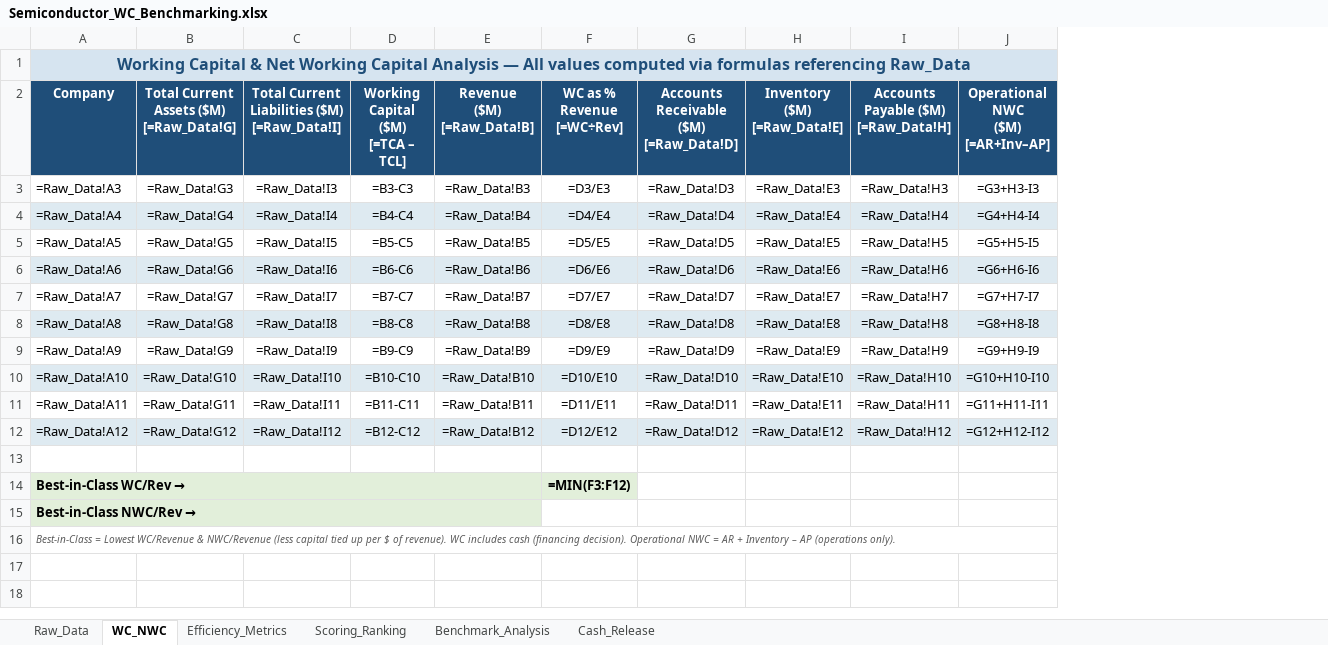
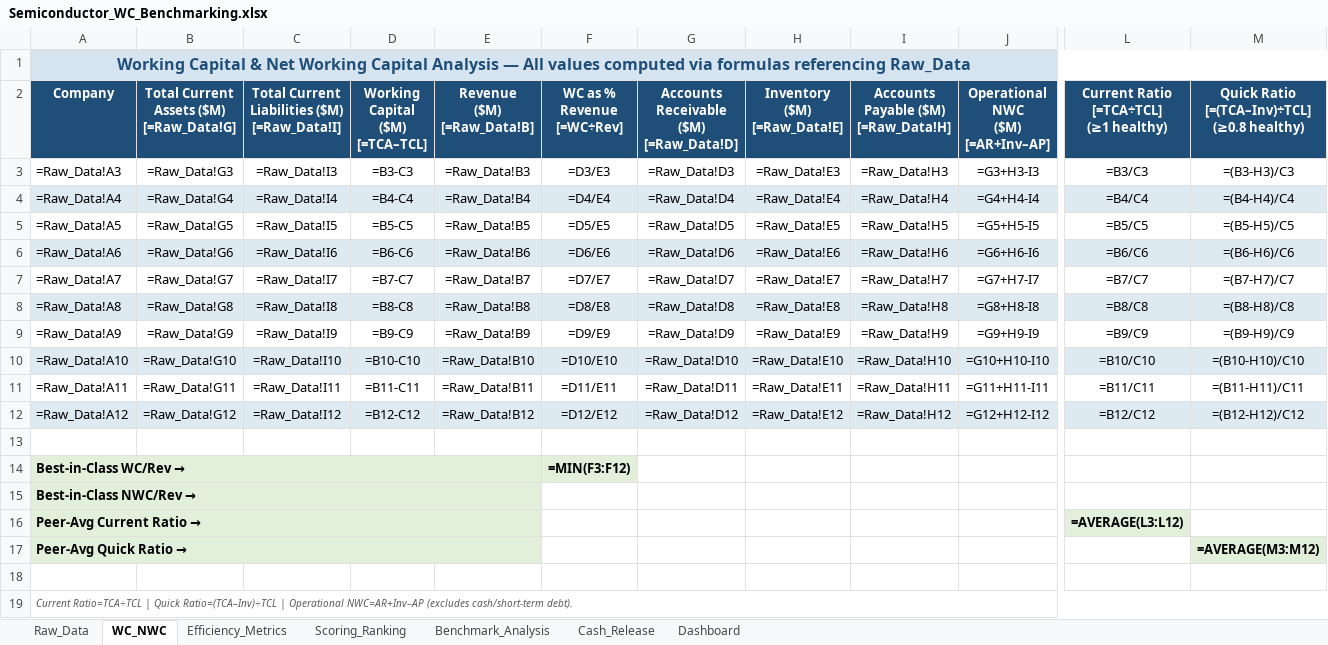
Before and after one commit to pramod51/medplus, an Excel workbook: Semiconductor_WC_Benchmarking.xlsx, sheet WC_NWC, drawn as a sheet; only a part is shown, gaps mark what is left out; values as stored, in another font and other column widths than the file's, no borders; formulas without a stored value are shown as written; removed rows and columns are numbered as before the commit, all else as after; rows hold the shown columns only; ↵ is a line break in a cell; the diff names each change by its address in the sheet, - before the commit and + after, or states it on an @@ line.

```diff
--- a/Semiconductor_WC_Benchmarking.xlsx (sheet WC_NWC)
+++ b/Semiconductor_WC_Benchmarking.xlsx (sheet WC_NWC)
+sheet tab: Dashboard
+column L, rows 2-16: Current Ratio ↵ [=TCA÷TCL] ↵ (≥1 healthy) | =B3/C3 | =B4/C4 | =B5/C5 | =B6/C6 | =B7/C7 | =B8/C8 | =B9/C9 | =B10/C10 | =B11/C11 | =B12/C12 |  |  |  | =AVERAGE(L3:L12)
+column M, rows 2-12: Quick Ratio ↵ [=(TCA–Inv)÷TCL] ↵ (≥0.8 healthy) | =(B3-H3)/C3 | =(B4-H4)/C4 | =(B5-H5)/C5 | =(B6-H6)/C6 | =(B7-H7)/C7 | =(B8-H8)/C8 | =(B9-H9)/C9 | =(B10-H10)/C10 | =(B11-H11)/C11 | =(B12-H12)/C12
-A1:M1 merged
+A1:M1 merged
-D2: Working Capital ↵ ($M) ↵ [=TCA – TCL]
+D2: Working Capital ↵ ($M) ↵ [=TCA–TCL]
-A16 (Company): Best-in-Class = Lowest WC/Revenue & NWC/Revenue (less capital tied up per $ of revenue). WC includes cash (financing decision). Operational NWC = AR + Inventory – AP (operations only).
+A16 (Company): Peer-Avg Current Ratio →
@@ A16 fill: none → #E2EFDA, bold: off → on, italic: on → off, text colour: #595959 → black, text size: larger @@
-A16:M16 merged
+A16:E16 merged
+row 17: Peer-Avg Quick Ratio → |  |  |  |  |  |  |  |  |  |  | =AVERAGE(M3:M12)
+row 18: (empty)
+row 19: Current Ratio=TCA÷TCL | Quick Ratio=(TCA–Inv)÷TCL | Operational NWC=AR+Inv–AP (excludes cash/short-term debt).
```
Also changed, not shown: sheet Benchmark_Analysis, sheet Scoring_Ranking, sheet Cash_Release, sheet Efficiency_Metrics, sheet Raw_Data.
